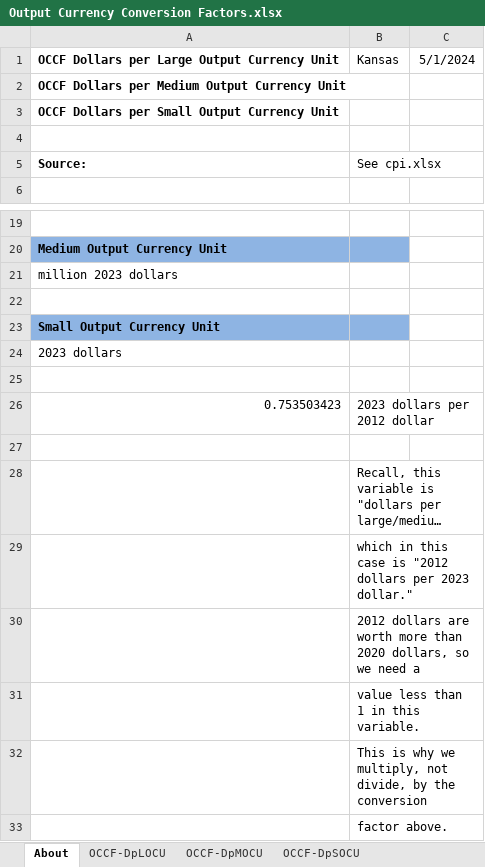
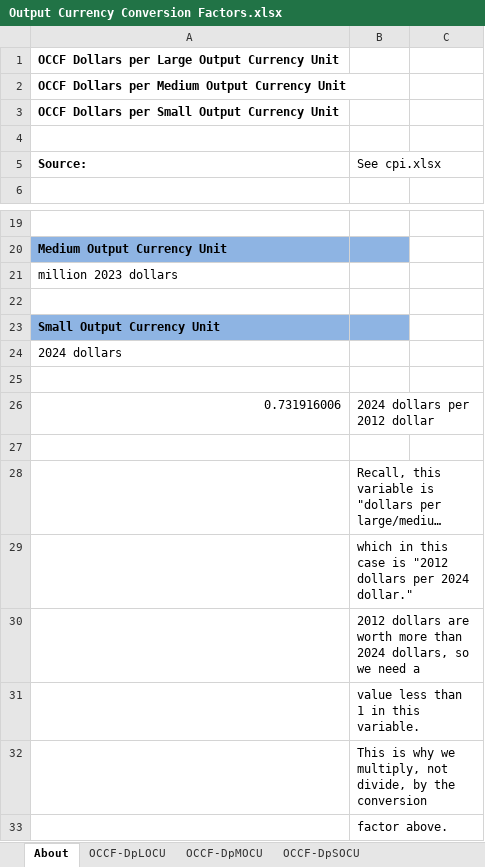
Before and after one commit to EnergyInnovation/eps-kansas, an Excel workbook: InputData/web-app/OCCF/Output Currency Conversion Factors.xlsx, sheet About, drawn as a sheet; only a part is shown, gaps mark what is left out; long unchanged cells end in …; values as stored, in another font and other column widths than the file's, no borders; removed rows and columns are numbered as before the commit, all else as after; the diff names each change by its address in the sheet, - before the commit and + after, or states it on an @@ line.

```diff
--- a/InputData/web-app/OCCF/Output Currency Conversion Factors.xlsx (sheet About)
+++ b/InputData/web-app/OCCF/Output Currency Conversion Factors.xlsx (sheet About)
-B1 (See cpi.xlsx): Kansas
+B1 (See cpi.xlsx): (empty)
-C1: 5/1/2024
+C1: (empty)
-A24 (Source:): 2023 dollars
+A24 (Source:): 2024 dollars
-row 26: 0.753503423 | 2023 dollars per 2012 dollar
+row 26: 0.731916006 | 2024 dollars per 2012 dollar
-B29 (See cpi.xlsx): …dollars per 2023 dollar."
+B29 (See cpi.xlsx): …dollars per 2024 dollar."
-B30 (See cpi.xlsx): …more than 2020 dollars, so…
+B30 (See cpi.xlsx): …more than 2024 dollars, so…
```
Also changed, not shown: sheet OCCF-DpSOCU, sheet OCCF-DpLOCU, sheet OCCF-DpMOCU, 52 other files.
